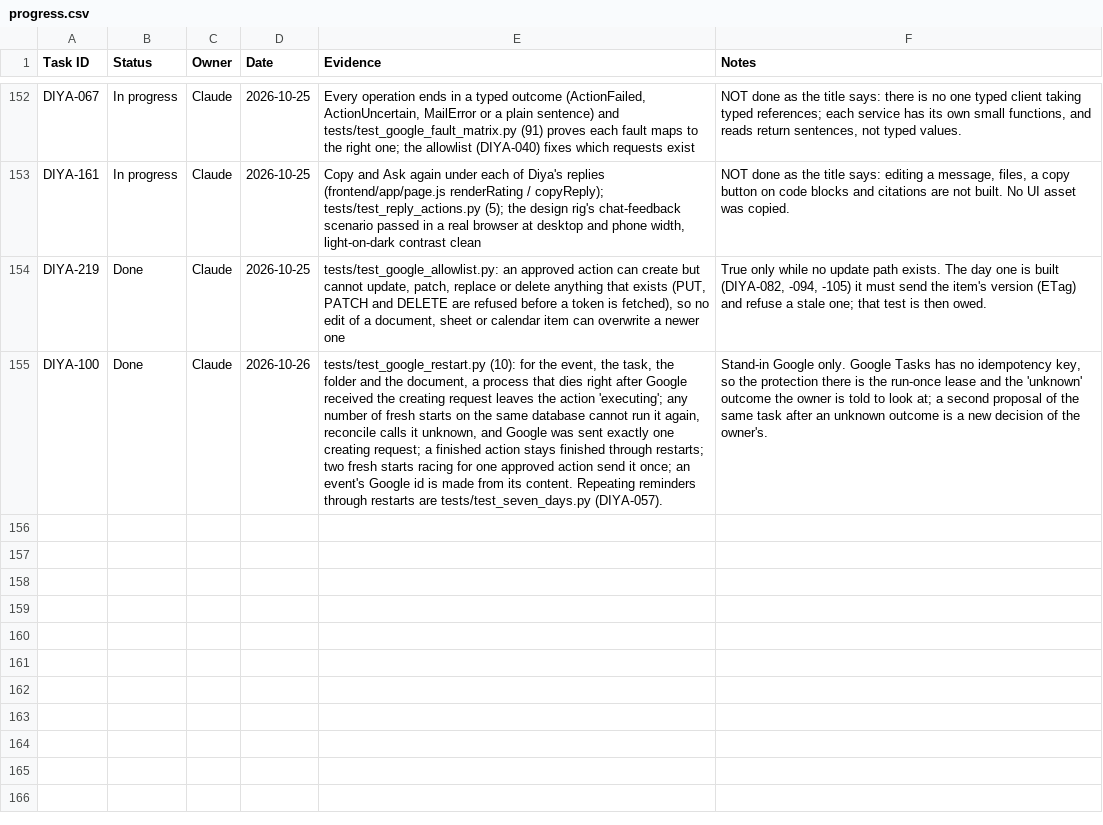
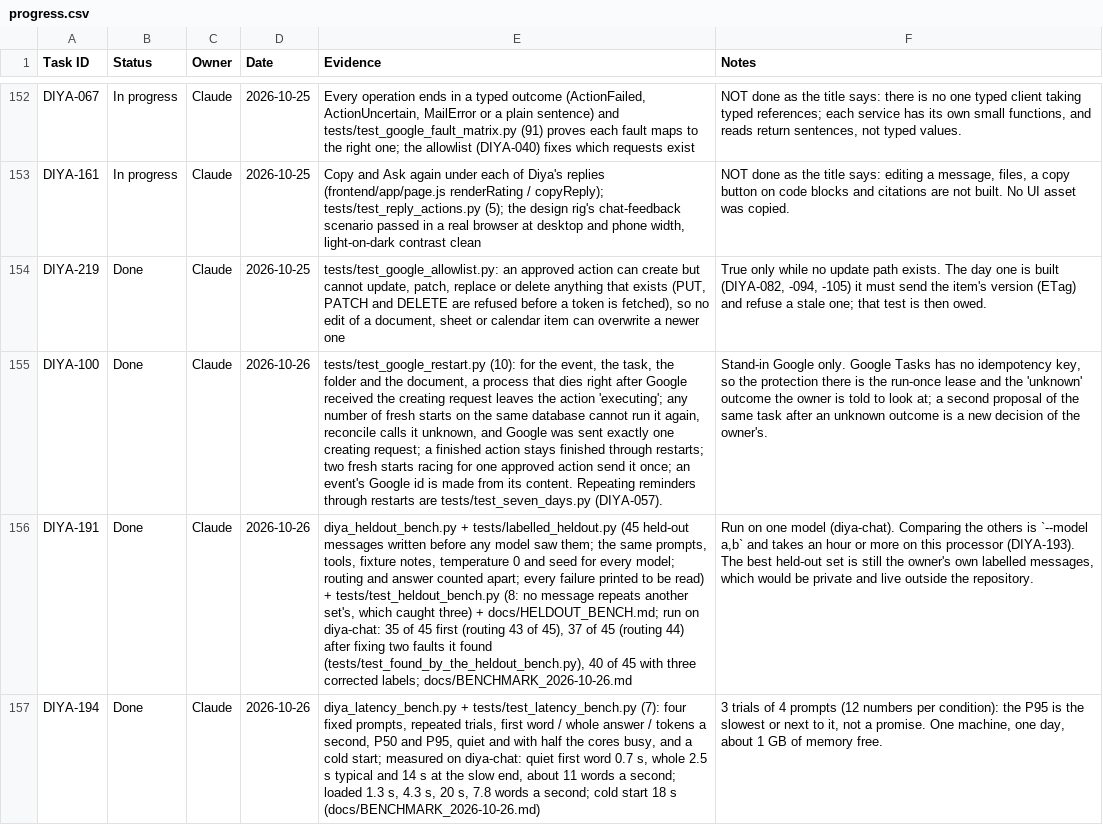
Before and after one commit to dineshyadav03/diya, a CSV file: docs/tracker/progress.csv, drawn as a sheet; only a part is shown, gaps mark what is left out; the diff names each change by its address in the sheet, - before the commit and + after, or states it on an @@ line.

```diff
--- a/docs/tracker/progress.csv
+++ b/docs/tracker/progress.csv
+row 156: DIYA-191 | Done | Claude | 2026-10-26 | diya_heldout_bench.py + tests/labelled_heldout.py (45 held-out messages written before any model saw them; the same prompts, tools, fixture notes, temperature 0 and seed for every model; routing and answer counted apart; every failure printed to be read) + tests/test_heldout_bench.py (8: no message repeats another set's, which caught three) + docs/HELDOUT_BENCH.md; run on diya-chat: 35 of 45 first (routing 43 of 45), 37 of 45 (routing 44) after fixing two faults it found (tests/test_found_by_the_heldout_bench.py), 40 of 45 with three corrected labels; docs/BENCHMARK_2026-10-26.md | Run on one model (diya-chat). Comparing the others is `--model a,b` and takes an hour or more on this processor (DIYA-193). The best held-out set is still the owner's own labelled messages, which would be private and live outside the repository.
+row 157: DIYA-194 | Done | Claude | 2026-10-26 | diya_latency_bench.py + tests/test_latency_bench.py (7): four fixed prompts, repeated trials, first word / whole answer / tokens a second, P50 and P95, quiet and with half the cores busy, and a cold start; measured on diya-chat: quiet first word 0.7 s, whole 2.5 s typical and 14 s at the slow end, about 11 words a second; loaded 1.3 s, 4.3 s, 20 s, 7.8 words a second; cold start 18 s (docs/BENCHMARK_2026-10-26.md) | 3 trials of 4 prompts (12 numbers per condition): the P95 is the slowest or next to it, not a promise. One machine, one day, about 1 GB of memory free.
```
Also changed, not shown: 1 other file.
